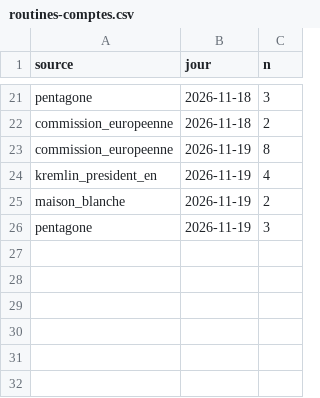
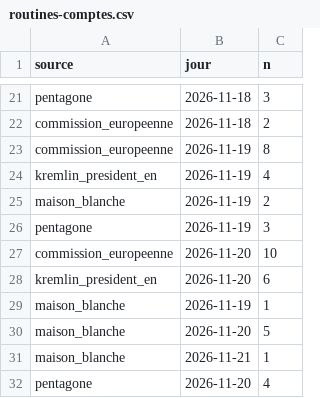
Before and after one commit to Othman-Benbrahim/metac-bot-template, a CSV file: registre/routines-comptes.csv, drawn as a sheet; only a part is shown, gaps mark what is left out; the diff names each change by its address in the sheet, - before the commit and + after, or states it on an @@ line.

```diff
--- a/registre/routines-comptes.csv
+++ b/registre/routines-comptes.csv
+row 27: commission_europeenne | 2026-11-20 | 10
+row 28: kremlin_president_en | 2026-11-20 | 6
+row 29: maison_blanche | 2026-11-19 | 1
+row 30: maison_blanche | 2026-11-20 | 5
+row 31: maison_blanche | 2026-11-21 | 1
+row 32: pentagone | 2026-11-20 | 4
```
Also changed, not shown: registre/routines-sante.csv, 1 other file.
